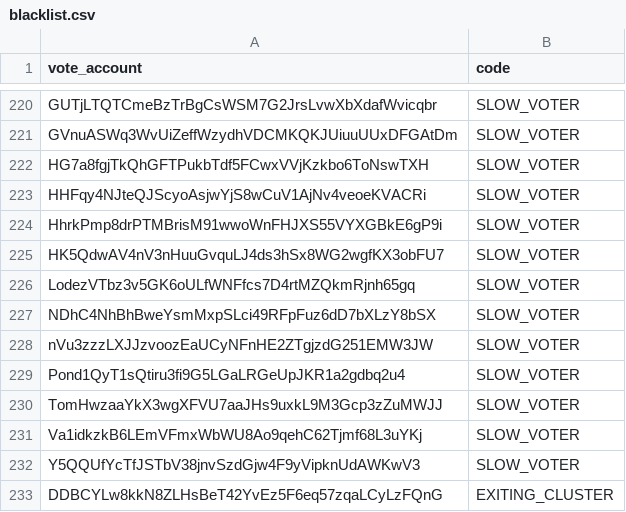
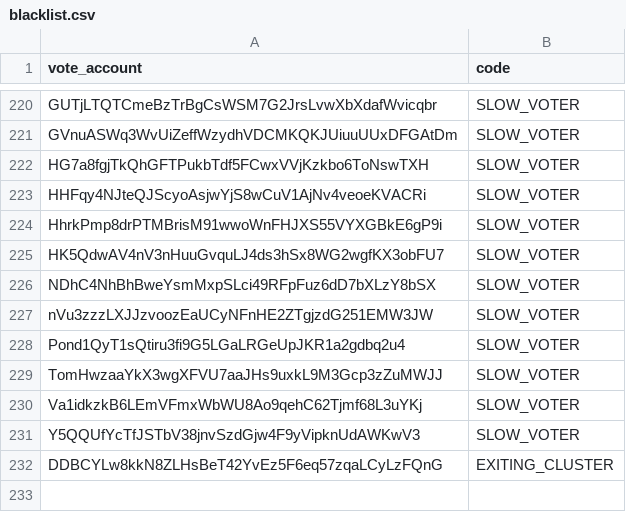
Before and after one commit to marinade-finance/delegation-strategy-2, a CSV file: blacklist.csv, drawn as a sheet; only a part is shown, gaps mark what is left out.

Commit message:
Update blacklist.csv

```diff
--- a/blacklist.csv
+++ b/blacklist.csv
@@ -225,3 +225,2 @@ HhrkPmp8drPTMBrisM91wwoWnFHJXS55VYXGBkE6gP9i,SLOW_VOTER
 HK5QdwAV4nV3nHuuGvquLJ4ds3hSx8WG2wgfKX3obFU7,SLOW_VOTER
-LodezVTbz3v5GK6oULfWNFfcs7D4rtMZQkmRjnh65gq,SLOW_VOTER
 NDhC4NhBhBweYsmMxpSLci49RFpFuz6dD7bXLzY8bSX,SLOW_VOTER
```
